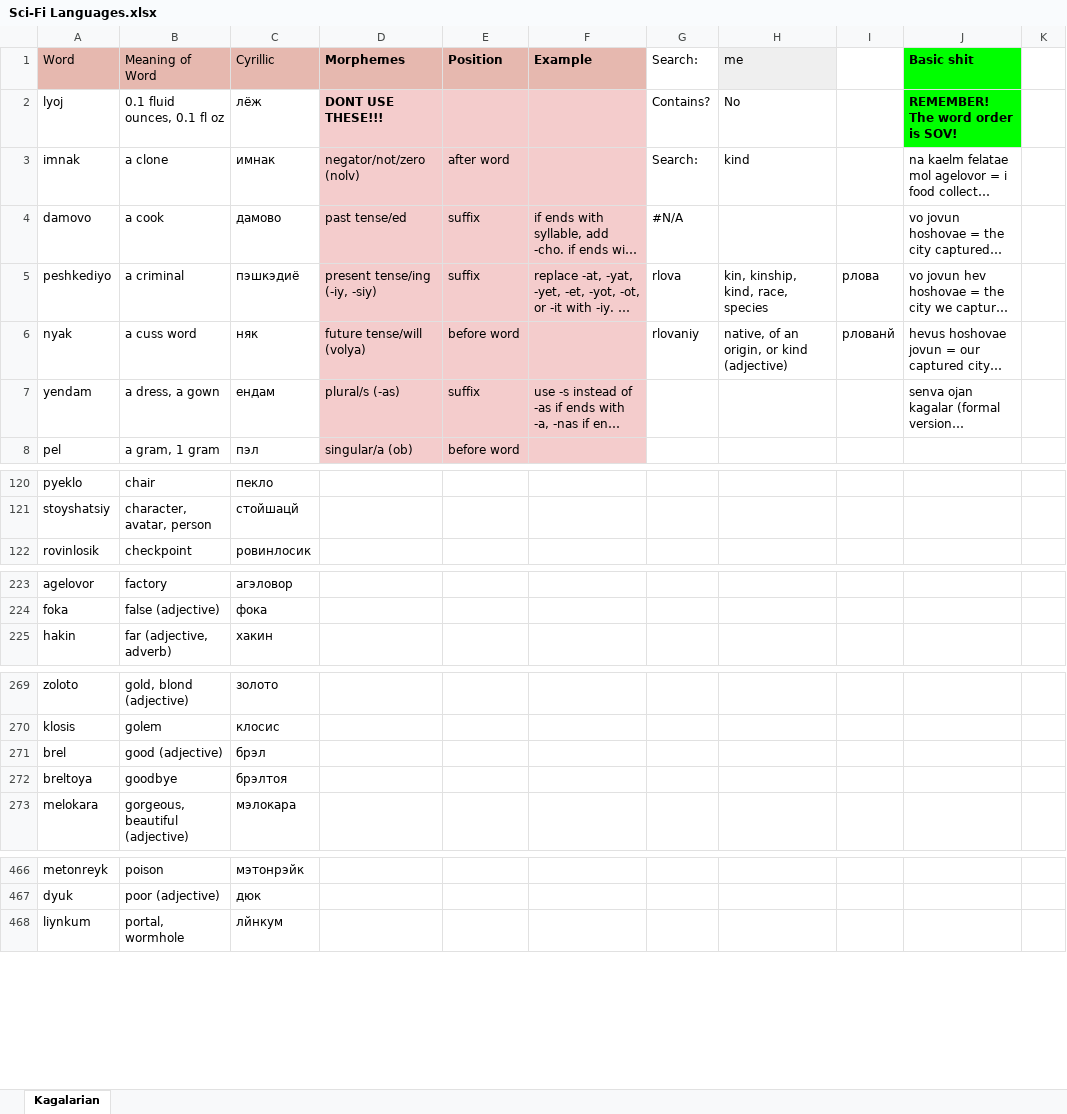
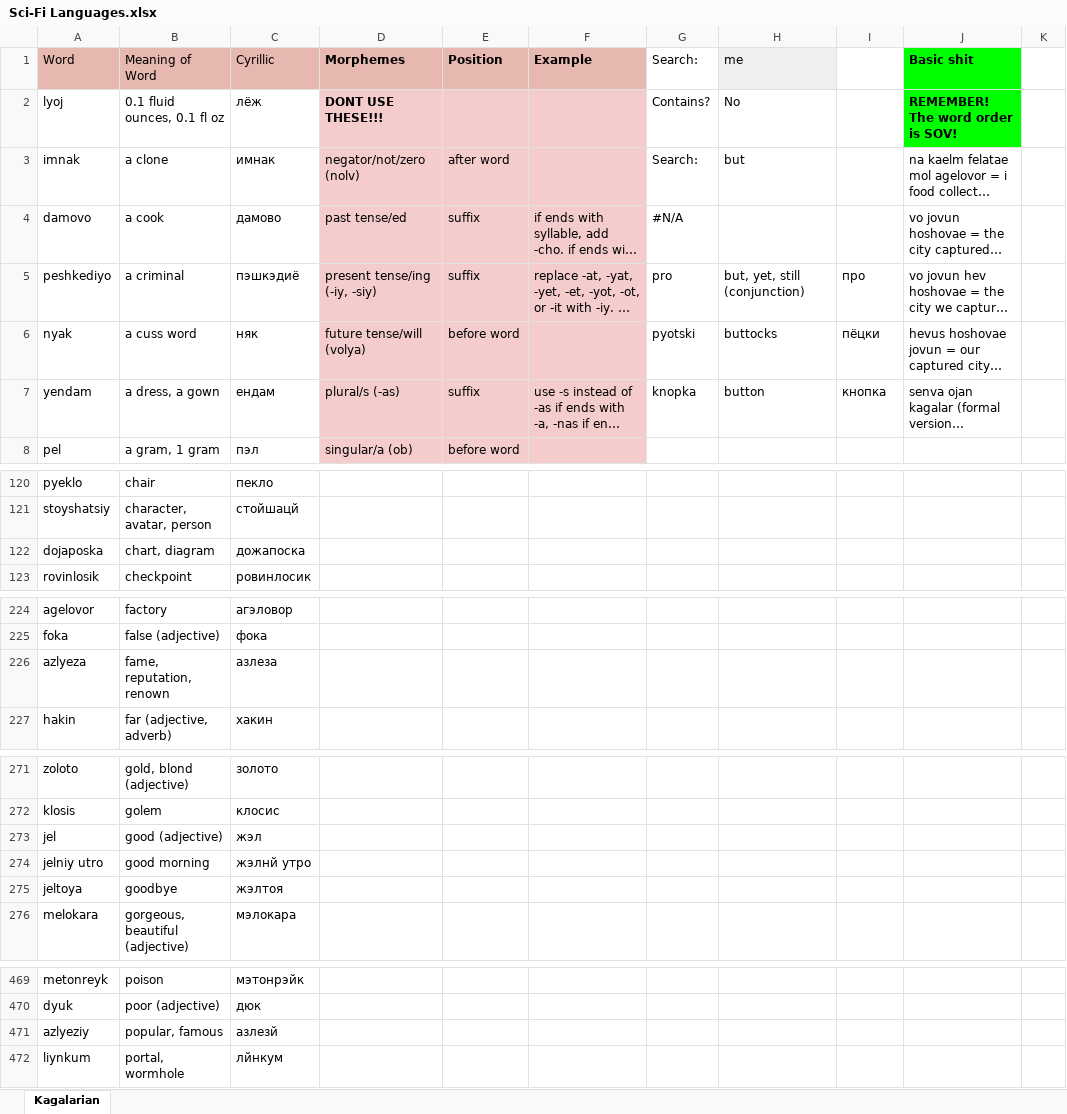
Before and after one commit to Oneo64/Starlattice, an Excel workbook: Conlangs/Sci-Fi Languages.xlsx, sheet Kagalarian, drawn as a sheet; only a part is shown, gaps mark what is left out; long unchanged cells end in …; values as stored, in another font and other column widths than the file's, no borders; charts and pictures not drawn; removed rows and columns are numbered as before the commit, all else as after; the diff covers the shown part only; the diff names each change by its address in the sheet, - before the commit and + after, or states it on an @@ line.

Commit message:
Update Sci-Fi Languages.xlsx

```diff
--- a/Conlangs/Sci-Fi Languages.xlsx (sheet Kagalarian)
+++ b/Conlangs/Sci-Fi Languages.xlsx (sheet Kagalarian)
-H3 (me): kind
+H3 (me): but
-G5 (Search:): rlova
+G5 (Search:): pro
-H5 (me): kin, kinship, kind, race, species
+H5 (me): but, yet, still (conjunction)
-I5: рлова
+I5: про
-G6 (Search:): rlovaniy
+G6 (Search:): pyotski
-H6 (me): native, of an origin, or kind (adjective)
+H6 (me): buttocks
-I6: рлованй
+I6: пёцки
-G7 (Search:): (empty)
+G7 (Search:): knopka
-H7 (me): (empty)
+H7 (me): button
-I7: (empty)
+I7: кнопка
+row 122: dojaposka | chart, diagram | дожапоска
+row 226: azlyeza | fame, reputation, renown | азлеза
-row 271: brel | good (adjective) | брэл
+row 273: jel | good (adjective) | жэл
+row 274: jelniy utro | good morning | жэлнй утро
-A275 (Word): breltoya
+A275 (Word): jeltoya
-C275 (Cyrillic): брэлтоя
+C275 (Cyrillic): жэлтоя
+row 471: azlyeziy | popular, famous | азлезй
```
Also changed, not shown: 6 edited cells elsewhere in this sheet.
